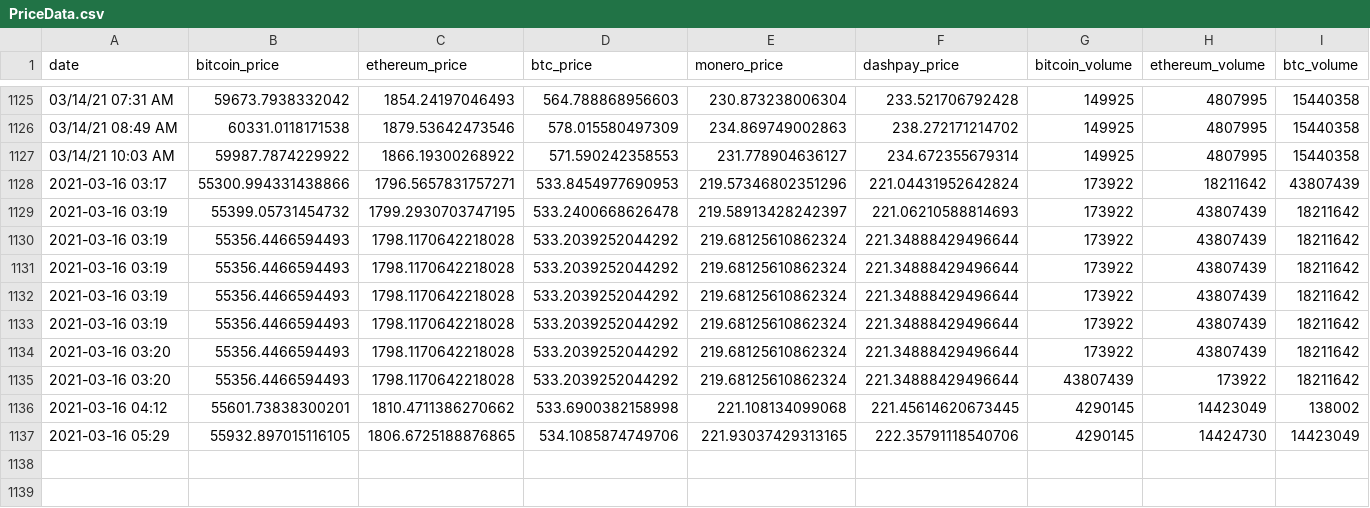
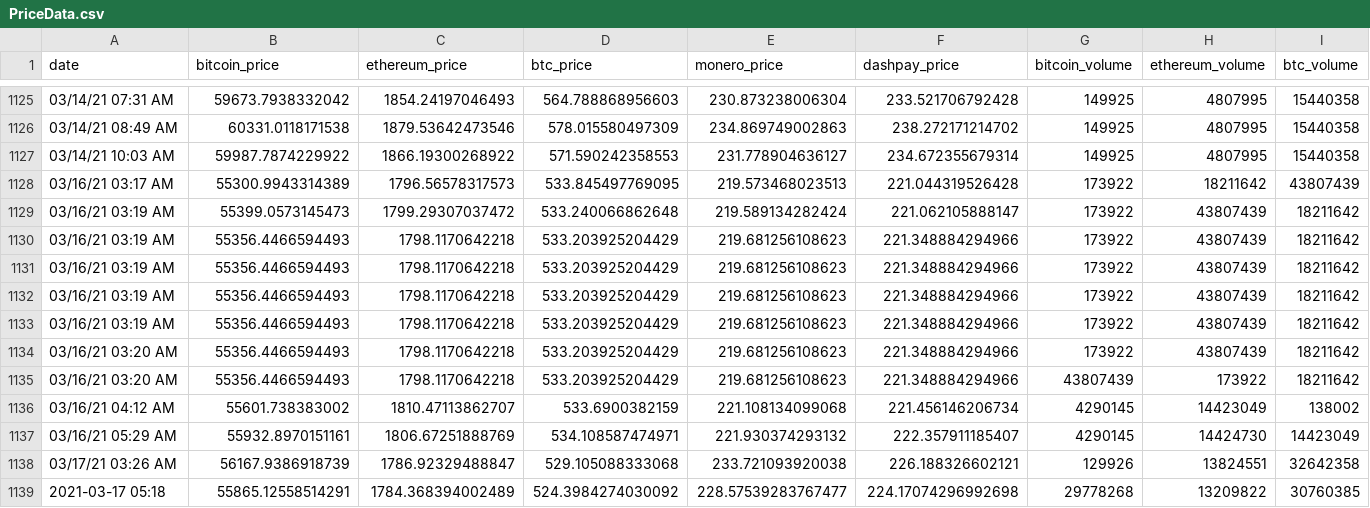
Before and after one commit to kbenzle/tradr, a CSV file: Data/PriceGrabber/PriceData.csv, drawn as a sheet; only a part is shown, gaps mark what is left out; removed rows and columns are numbered as before the commit, all else as after; rows hold the shown columns only; the diff names each change by its address in the sheet, - before the commit and + after, or states it on an @@ line.

Commit message:
committing files

```diff
--- a/Data/PriceGrabber/PriceData.csv
+++ b/Data/PriceGrabber/PriceData.csv
-row 1128: 2021-03-16 03:17 | 55300.994331438866 | 1796.5657831757271 | 533.8454977690953 | 219.57346802351296 | 221.04431952642824 | 173922 | 18211642 | 43807439
-row 1129: 2021-03-16 03:19 | 55399.05731454732 | 1799.2930703747195 | 533.2400668626478 | 219.58913428242397 | 221.06210588814693 | 173922 | 43807439 | 18211642
+row 1128: 03/16/21 03:17 AM | 55300.9943314389 | 1796.56578317573 | 533.845497769095 | 219.573468023513 | 221.044319526428 | 173922 | 18211642 | 43807439
+row 1129: 03/16/21 03:19 AM | 55399.0573145473 | 1799.29307037472 | 533.240066862648 | 219.589134282424 | 221.062105888147 | 173922 | 43807439 | 18211642
-A1130:A1133 (date): 2021-03-16 03:19
+A1130:A1133 (date): 03/16/21 03:19 AM
-C1130:C1135 (ethereum_price): 1798.1170642218028
+C1130:C1135 (ethereum_price): 1798.1170642218
-D1130:D1135 (btc_price): 533.2039252044292
+D1130:D1135 (btc_price): 533.203925204429
-E1130:E1135 (monero_price): 219.68125610862324
+E1130:E1135 (monero_price): 219.681256108623
-F1130:F1135 (dashpay_price): 221.34888429496644
+F1130:F1135 (dashpay_price): 221.348884294966
-A1134:A1135 (date): 2021-03-16 03:20
+A1134:A1135 (date): 03/16/21 03:20 AM
-A1136 (date): 2021-03-16 04:12
+A1136 (date): 03/16/21 04:12 AM
-B1136 (bitcoin_price): 55601.73838300201
+B1136 (bitcoin_price): 55601.738383002
-C1136 (ethereum_price): 1810.4711386270662
+C1136 (ethereum_price): 1810.47113862707
-D1136 (btc_price): 533.6900382158998
+D1136 (btc_price): 533.6900382159
-F1136 (dashpay_price): 221.45614620673445
+F1136 (dashpay_price): 221.456146206734
-row 1137: 2021-03-16 05:29 | 55932.897015116105 | 1806.6725188876865 | 534.1085874749706 | 221.93037429313165 | 222.35791118540706 | 4290145 | 14424730 | 14423049
+row 1137: 03/16/21 05:29 AM | 55932.8970151161 | 1806.67251888769 | 534.108587474971 | 221.930374293132 | 222.357911185407 | 4290145 | 14424730 | 14423049
+row 1138: 03/17/21 03:26 AM | 56167.9386918739 | 1786.92329488847 | 529.105088333068 | 233.721093920038 | 226.188326602121 | 129926 | 13824551 | 32642358
+row 1139: 2021-03-17 05:18 | 55865.12558514291 | 1784.368394002489 | 524.3984274030092 | 228.57539283767477 | 224.17074296992698 | 29778268 | 13209822 | 30760385
```
